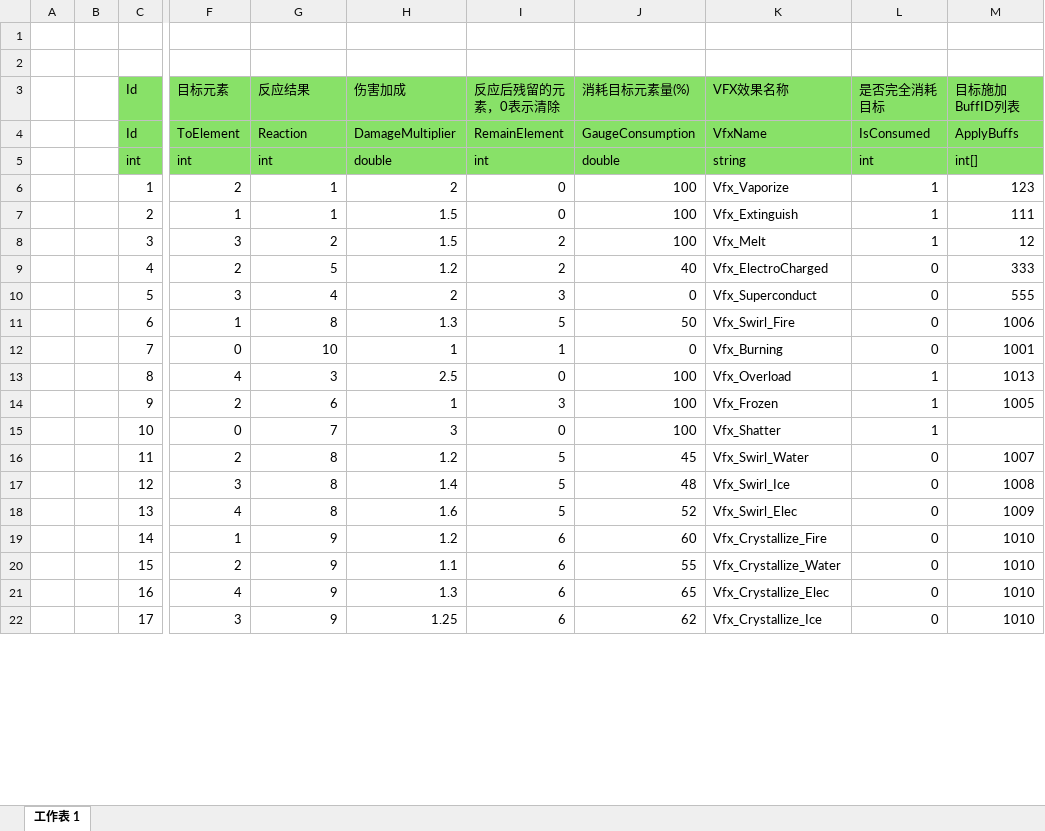
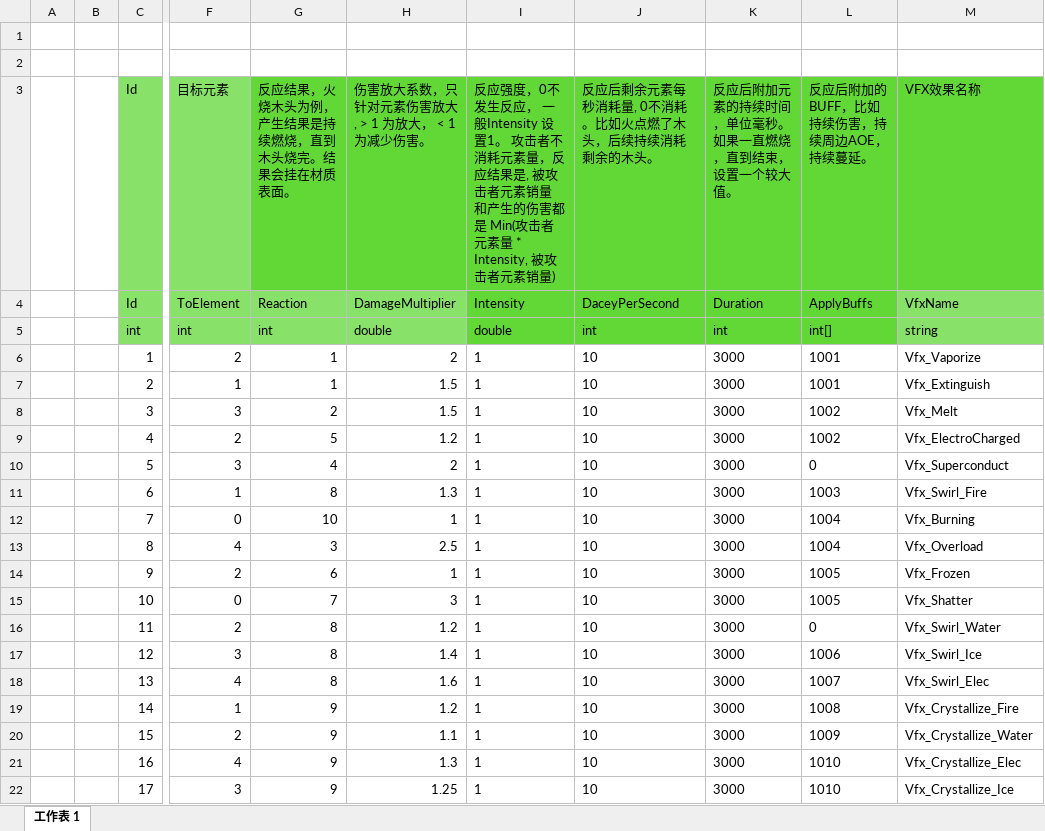
Before and after one commit to mingspy/ETGameplay, an Excel workbook: Unity/Assets/Config/Excel/Skill/ElementReactionConfig.xlsx, sheet 工作表 1, drawn as a sheet; only a part is shown, gaps mark what is left out; values as stored, in another font and other column widths than the file's, no borders; removed rows and columns are numbered as before the commit, all else as after; the diff covers the shown part only; the diff names each change by its address in the sheet, - before the commit and + after, or states it on an @@ line.

```diff
--- a/Unity/Assets/Config/Excel/Skill/ElementReactionConfig.xlsx (sheet 工作表 1)
+++ b/Unity/Assets/Config/Excel/Skill/ElementReactionConfig.xlsx (sheet 工作表 1)
+column K, rows 3-22: 反应后附加元素的持续时间，单位毫秒。如果一直燃烧，直到结束，设置一个较大值。 | Duration | int | 3000 | 3000 | 3000 | 3000 | 3000 | 3000 | 3000 | 3000 | 3000 | 3000 | 3000 | 3000 | 3000 | 3000 | 3000 | 3000 | 3000
+column L (反应后附加的BUFF，比如持续伤害，持续周边AOE，持续蔓延。), rows 4-22: ApplyBuffs | int[] | 1001 | 1001 | 1002 | 1002 | 0 | 1003 | 1004 | 1004 | 1005 | 1005 | 0 | 1006 | 1007 | 1008 | 1009 | 1010 | 1010
-column L (是否完全消耗目标), rows 4-22: IsConsumed | int | 1 | 1 | 1 | 0 | 0 | 0 | 0 | 1 | 1 | 1 | 0 | 0 | 0 | 0 | 0 | 0 | 0
-column M (目标施加BuffID列表), rows 4-22: ApplyBuffs | int[] | 123 | 111 | 12 | 333 | 555 | 1006 | 1001 | 1013 | 1005 |  | 1007 | 1008 | 1009 | 1010 | 1010 | 1010 | 1010
-G3: 反应结果
+G3: 反应结果，火烧木头为例，产生结果是持续燃烧，直到木头烧完。结果会挂在材质表面。
-G3:J3 fill: #88E168
+G3:J3 fill: #61D836
-H3: 伤害加成
+H3: 伤害放大系数，只针对元素伤害放大, > 1 为放大， < 1 为减少伤害。
-I3: 反应后残留的元素，0表示清除
+I3: 反应强度，0不发生反应， 一般Intensity 设置1。 攻击者不消耗元素量，反应结果是, 被攻击者元素销量 和产生的伤害都是 Min(攻击者元素量 * Intensity, 被攻击者元素销量)
-J3: 消耗目标元素量(%)
+J3: 反应后剩余元素每秒消耗量, 0不消耗。比如火点燃了木头，后续持续消耗剩余的木头。
-M3 fill: #88E168
+M3 fill: #61D836
-I4: RemainElement
+I4: Intensity
-I4:J5 fill: #88E168
+I4:J5 fill: #61D836
-J4: GaugeConsumption
+J4: DaceyPerSecond
-I5: int
+I5: double
-J5: double
+J5: int
-I6:I7: 0
+I6:I7: 1
-J6:J8: 100
+J6:J8: 10
-I8:I9: 2
+I8:I9: 1
-J9: 40
+J9: 10
-I10: 3
+I10: 1
-J10: 0
+J10: 10
-I11: 5
+I11: 1
-J11: 50
+J11: 10
-I12 alignment: right
+I12 alignment: left
-J12: 0
+J12: 10
-I13: 0
+I13: 1
-J13:J15: 100
+J13:J15: 10
-I14: 3
+I14: 1
-I15: 0
+I15: 1
-I16:I18: 5
+I16:I18: 1
-J16: 45
+J16: 10
-J17: 48
+J17: 10
-J18: 52
+J18: 10
-I19:I22: 6
+I19:I22: 1
-J19: 60
+J19: 10
-J20: 55
+J20: 10
-J21: 65
+J21: 10
-J22: 62
+J22: 10
```
Also changed, not shown: 26 edited cells elsewhere in this sheet, Unity/Assets/Config/Excel/Skill/BuffConfig.xlsx, Unity/Assets/Config/Excel/Skill/ElementMaterialReactionConfig.xlsx, 47 other files.
